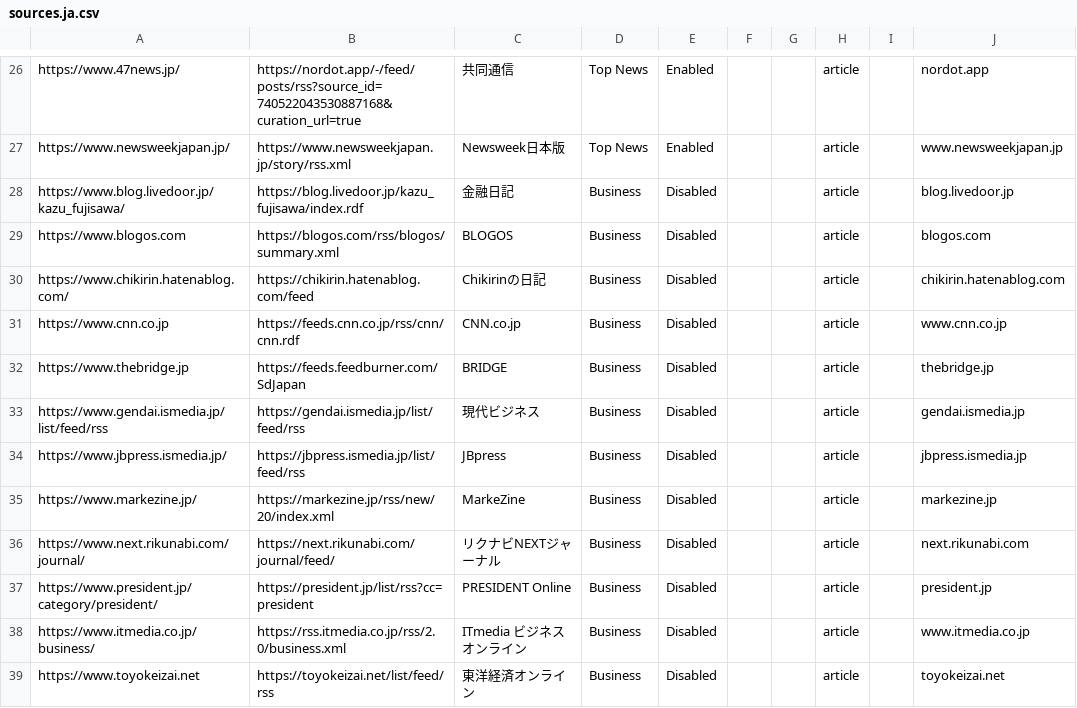
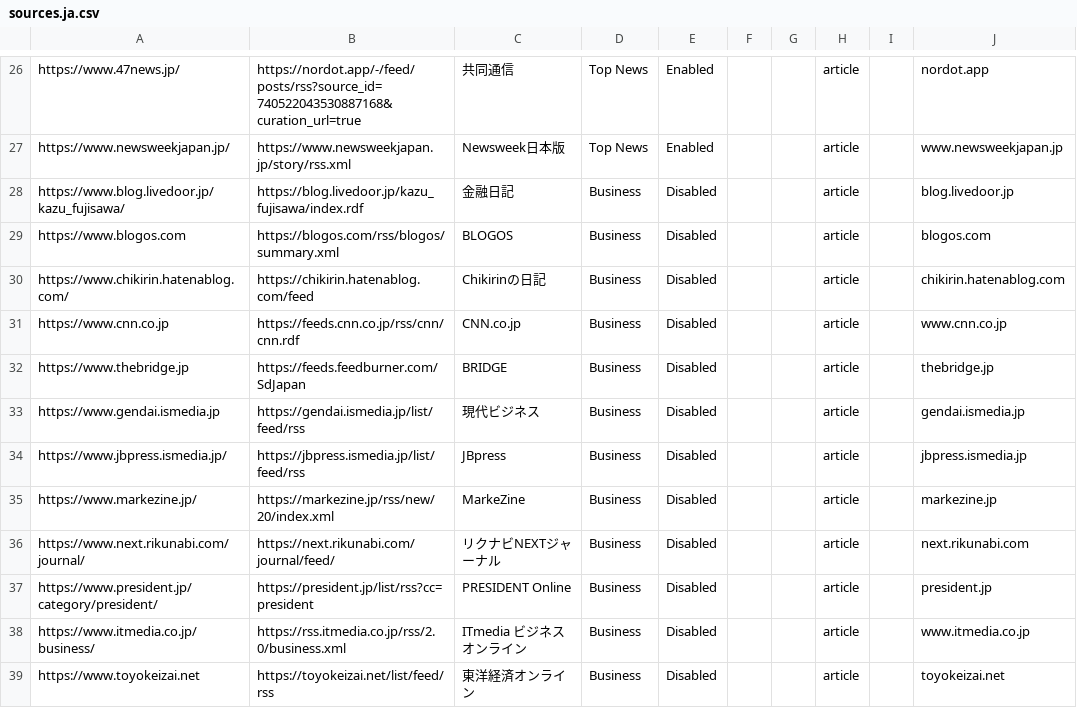
Before and after one commit to seanpm2001/news-aggregator, a CSV file: sources/sources.ja.csv, drawn as a sheet; only a part is shown, gaps mark what is left out.

```diff
--- a/sources/sources.ja.csv
+++ b/sources/sources.ja.csv
@@ -32,3 +32,3 @@ https://www.cnn.co.jp,https://feeds.cnn.co.jp/rss/cnn/cnn.rdf,CNN.co.jp,Business
 https://www.thebridge.jp,https://feeds.feedburner.com/SdJapan,BRIDGE,Business,Disabled,,,article,,thebridge.jp
-https://www.gendai.ismedia.jp/list/feed/rss,https://gendai.ismedia.jp/list/feed/rss,現代ビジネス,Business,Disabled,,,article,,gendai.ismedia.jp
+https://www.gendai.ismedia.jp,https://gendai.ismedia.jp/list/feed/rss,現代ビジネス,Business,Disabled,,,article,,gendai.ismedia.jp
 https://www.jbpress.ismedia.jp/,https://jbpress.ismedia.jp/list/feed/rss,JBpress,Business,Disabled,,,article,,jbpress.ismedia.jp
```
Also changed, not shown: sources/sources.ja_JP.csv, sources/sources.pt_BR.csv, 2 other files.
